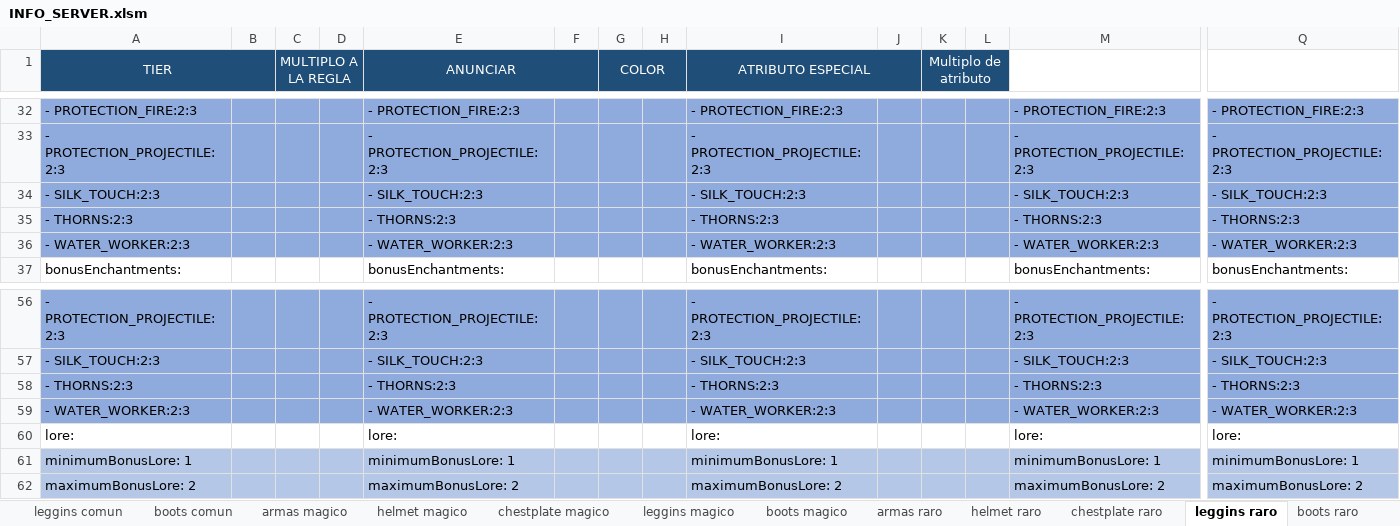
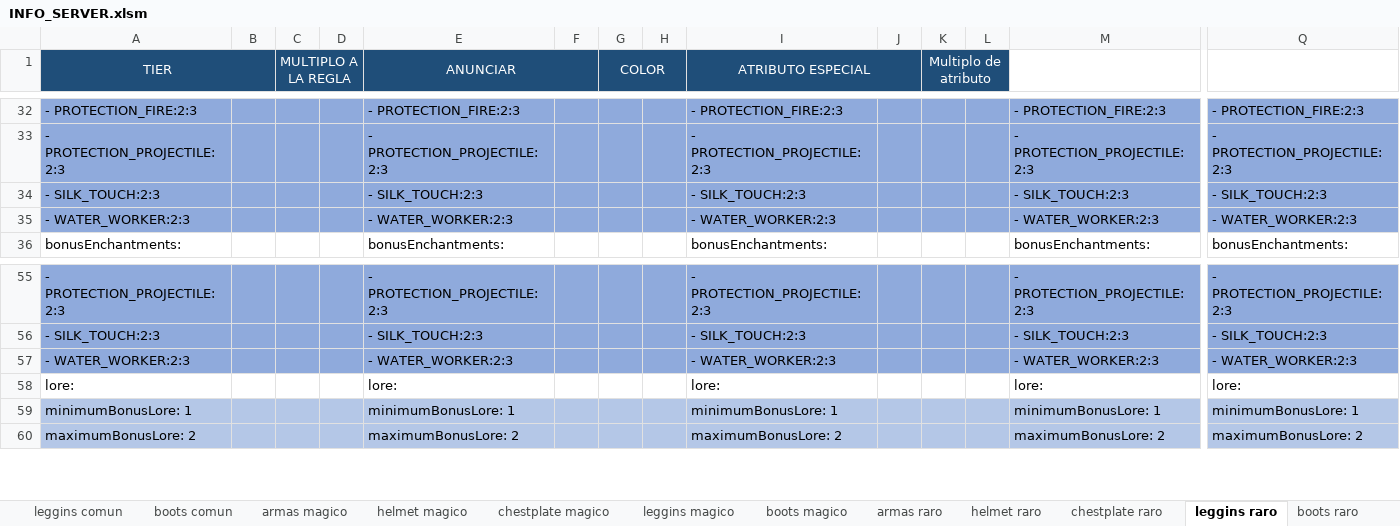
Before and after one commit to Decreeofpain/Hell-Tech, an Excel workbook: INFO_SERVER.xlsm, sheet leggins raro, drawn as a sheet; only a part is shown, gaps mark what is left out; values as stored, in another font and other column widths than the file's, no borders; rows hold the shown columns only; the diff names each change by its address in the sheet, - before the commit and + after, or states it on an @@ line.

```diff
--- a/INFO_SERVER.xlsm (sheet leggins raro)
+++ b/INFO_SERVER.xlsm (sheet leggins raro)
-row 35: - THORNS:2:3 |  |  |  | - THORNS:2:3 |  |  |  | - THORNS:2:3 |  |  |  | - THORNS:2:3 | - THORNS:2:3
-row 58: - THORNS:2:3 |  |  |  | - THORNS:2:3 |  |  |  | - THORNS:2:3 |  |  |  | - THORNS:2:3 | - THORNS:2:3
```
Also changed, not shown: sheet MAIN, sheet helmet magico, sheet chestplate magico, sheet leggins magico, sheet boots magico, sheet chestplate raro, 19 more sheets, formulas that keep their value, 39 other files.
